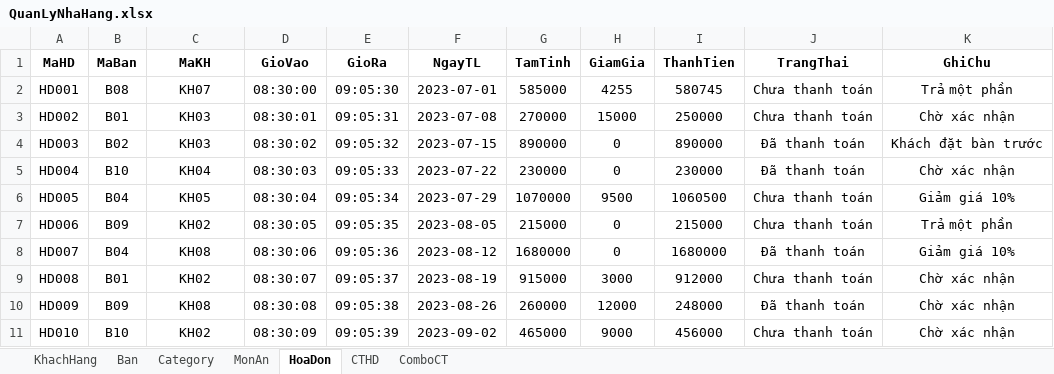
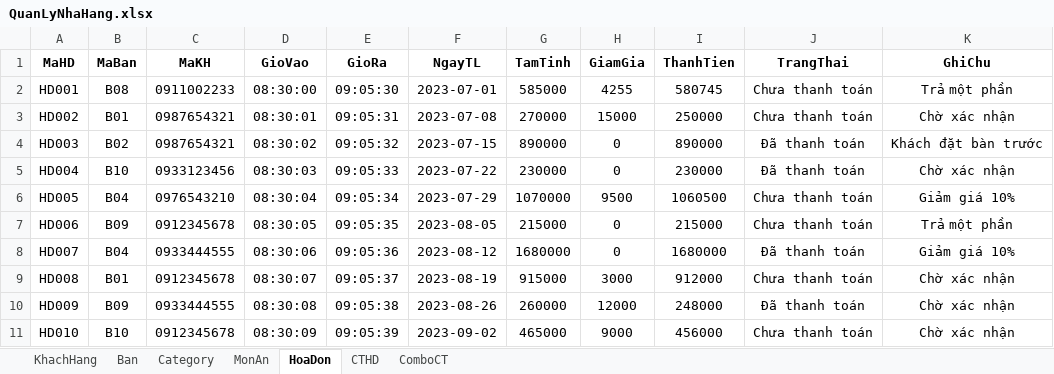
Before and after one commit to SuzukiHaruto192/AppQuanLyDatMonTaiNhaHang, an Excel workbook: QuanLyNhaHang.xlsx, sheet HoaDon, drawn as a sheet; values as stored, in another font and other column widths than the file's, no borders; the diff names each change by its address in the sheet, - before the commit and + after, or states it on an @@ line.

```diff
--- a/QuanLyNhaHang.xlsx (sheet HoaDon)
+++ b/QuanLyNhaHang.xlsx (sheet HoaDon)
-C2 (MaKH): KH07
+C2 (MaKH): 0911002233
-C3:C4 (MaKH): KH03
+C3:C4 (MaKH): 0987654321
-C5 (MaKH): KH04
+C5 (MaKH): 0933123456
-C6 (MaKH): KH05
+C6 (MaKH): 0976543210
-C7 (MaKH): KH02
+C7 (MaKH): 0912345678
-C8 (MaKH): KH08
+C8 (MaKH): 0933444555
-C9 (MaKH): KH02
+C9 (MaKH): 0912345678
-C10 (MaKH): KH08
+C10 (MaKH): 0933444555
-C11 (MaKH): KH02
+C11 (MaKH): 0912345678
```
Also changed, not shown: sheet KhachHang, 1 other file.
